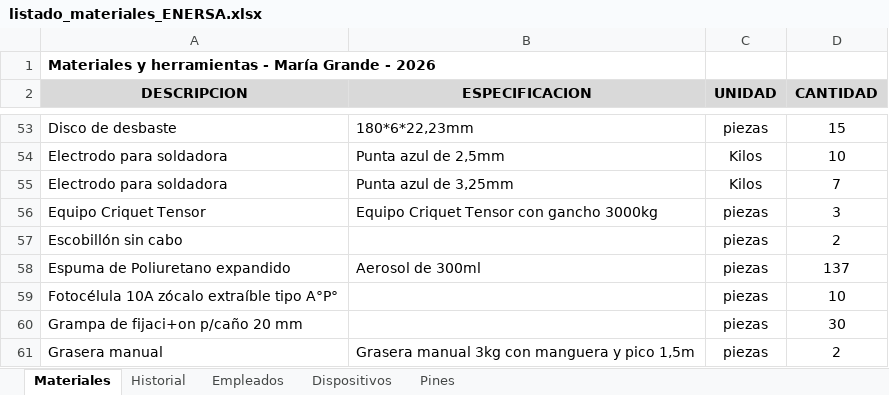
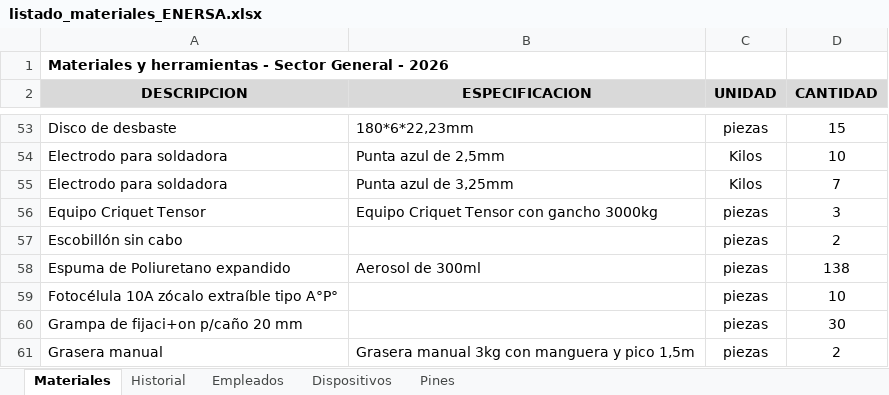
Before and after one commit to LEAVERA77/MaterialesNoMatriculadosGeneral, an Excel workbook: listado_materiales_ENERSA.xlsx, sheet Materiales, drawn as a sheet; only a part is shown, gaps mark what is left out; values as stored, in another font and other column widths than the file's, no borders; the diff names each change by its address in the sheet, - before the commit and + after, or states it on an @@ line.

Commit message:
chore(data): borra los datos heredados de producción
- Historial: 81 filas → vacía (solo encabezados).
- Empleados: 26 legajos → solo 10246 VERA, LEANDRO FEDERICO, sin PIN.
- Dispositivos y Pines: vacías.
- Materiales: se conserva la lista (137 ítems) y se quita 'María Grande' del
  título de la hoja. Se reemplazará por el Excel del sector que corresponda.

```diff
--- a/listado_materiales_ENERSA.xlsx (sheet Materiales)
+++ b/listado_materiales_ENERSA.xlsx (sheet Materiales)
-A1 (DESCRIPCION): …herramientas - María Grande - 2026
+A1 (DESCRIPCION): …herramientas - Sector General - 2026
-D58 (CANTIDAD): 137
+D58 (CANTIDAD): 138
```
Also changed, not shown: sheet Historial, sheet Empleados, sheet Dispositivos, sheet Pines.
